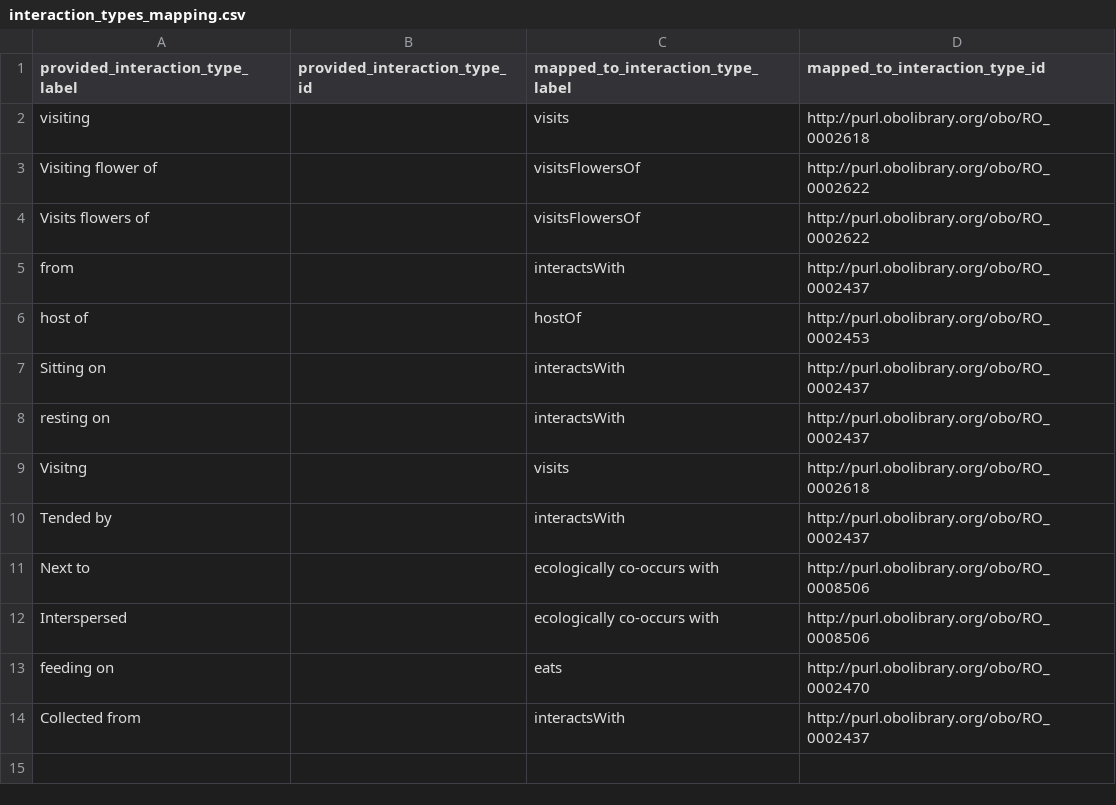
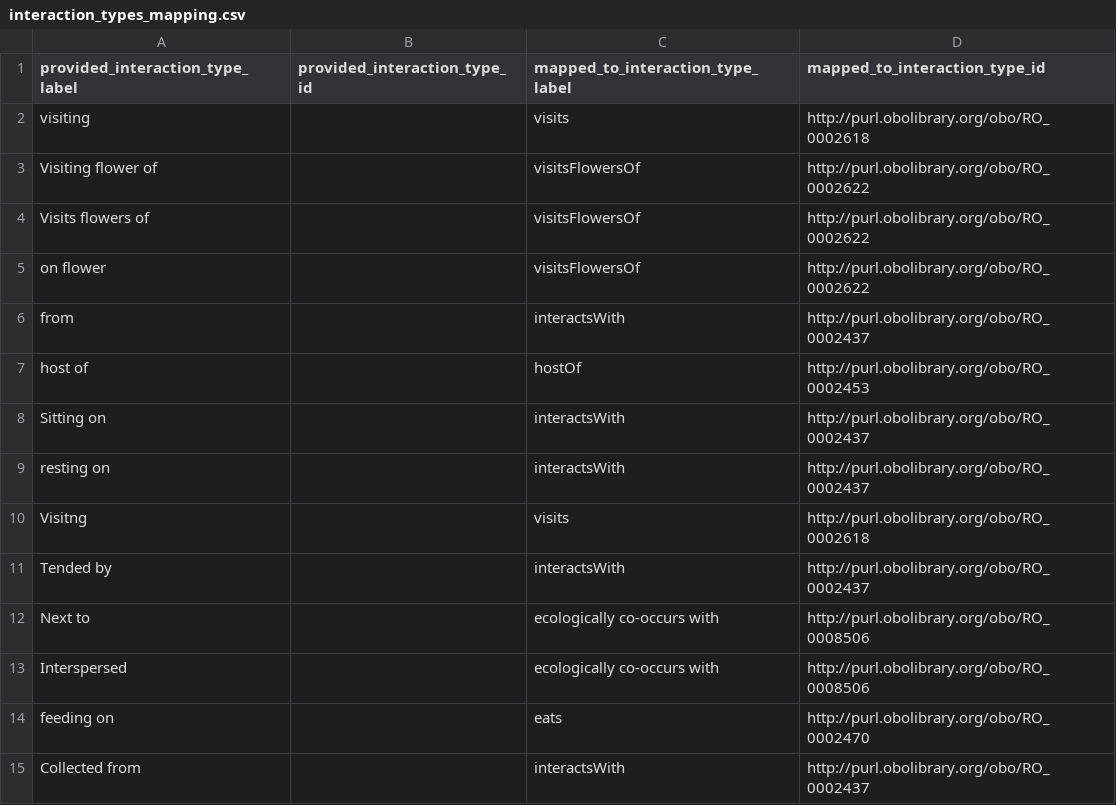
Before and after one commit to globalbioticinteractions/ucsb-izc, a CSV file: interaction_types_mapping.csv, drawn as a sheet; the diff names each change by its address in the sheet, - before the commit and + after, or states it on an @@ line.

Commit message:
add [on flower] interaction type mapping; related to https://github.com/globalbioticinteractions/ucsb-izc/issues/7

```diff
--- a/interaction_types_mapping.csv
+++ b/interaction_types_mapping.csv
+row 5: on flower |  | visitsFlowersOf | http://purl.obolibrary.org/obo/RO_0002622
```
